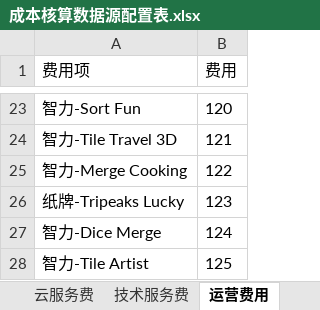
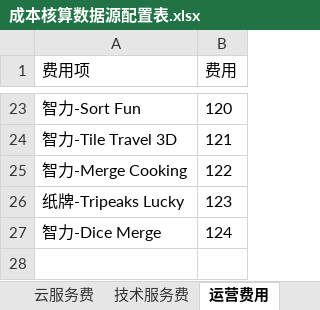
Before and after one commit to liaozhonghui/python-excel, an Excel workbook: 成本核算数据源配置表.xlsx, sheet 运营费用, drawn as a sheet; only a part is shown, gaps mark what is left out; values as stored, in another font and other column widths than the file's, no borders; the diff names each change by its address in the sheet, - before the commit and + after, or states it on an @@ line.

```diff
--- a/成本核算数据源配置表.xlsx (sheet 运营费用)
+++ b/成本核算数据源配置表.xlsx (sheet 运营费用)
-row 28: 智力-Tile Artist | 125
```
Also changed, not shown: sheet 技术服务费, 2 other files.
